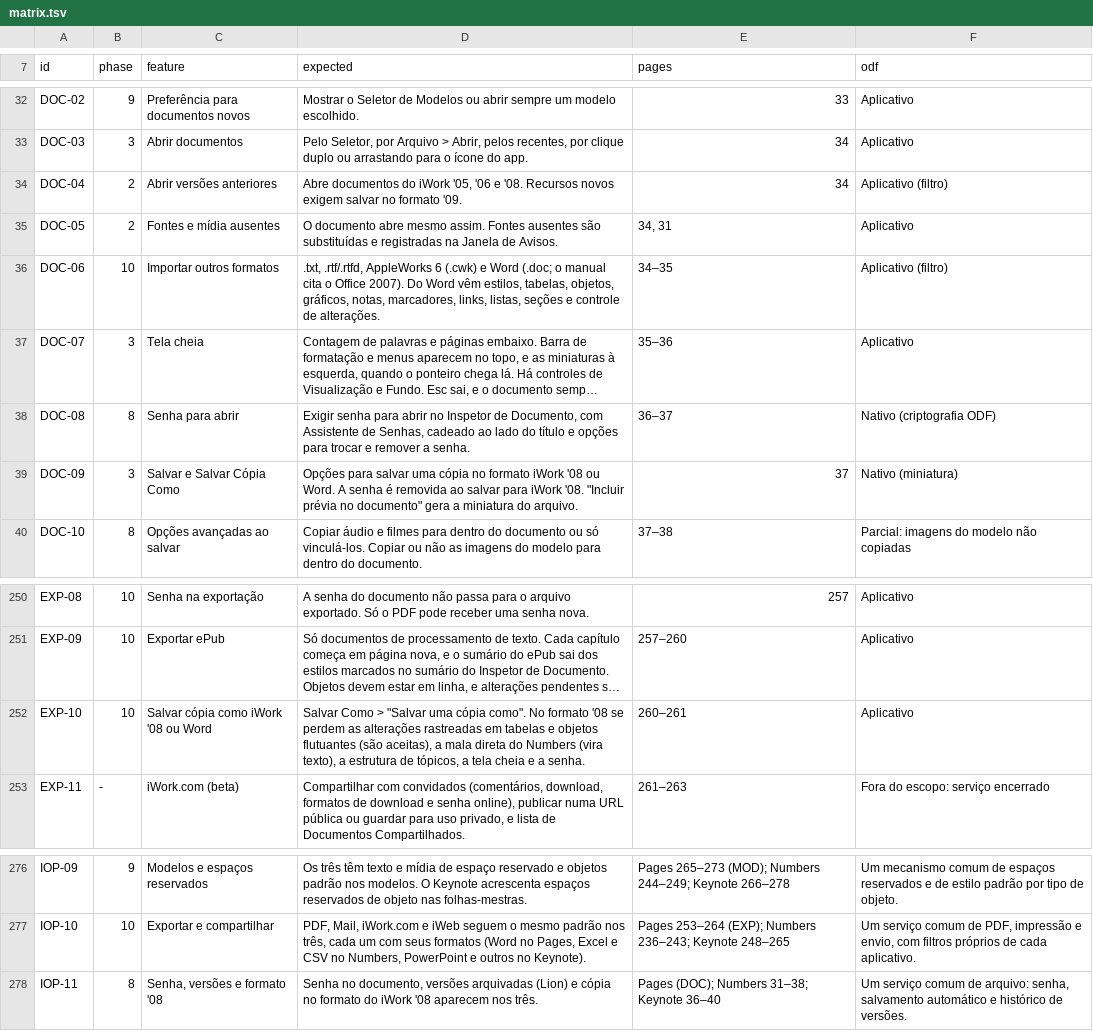
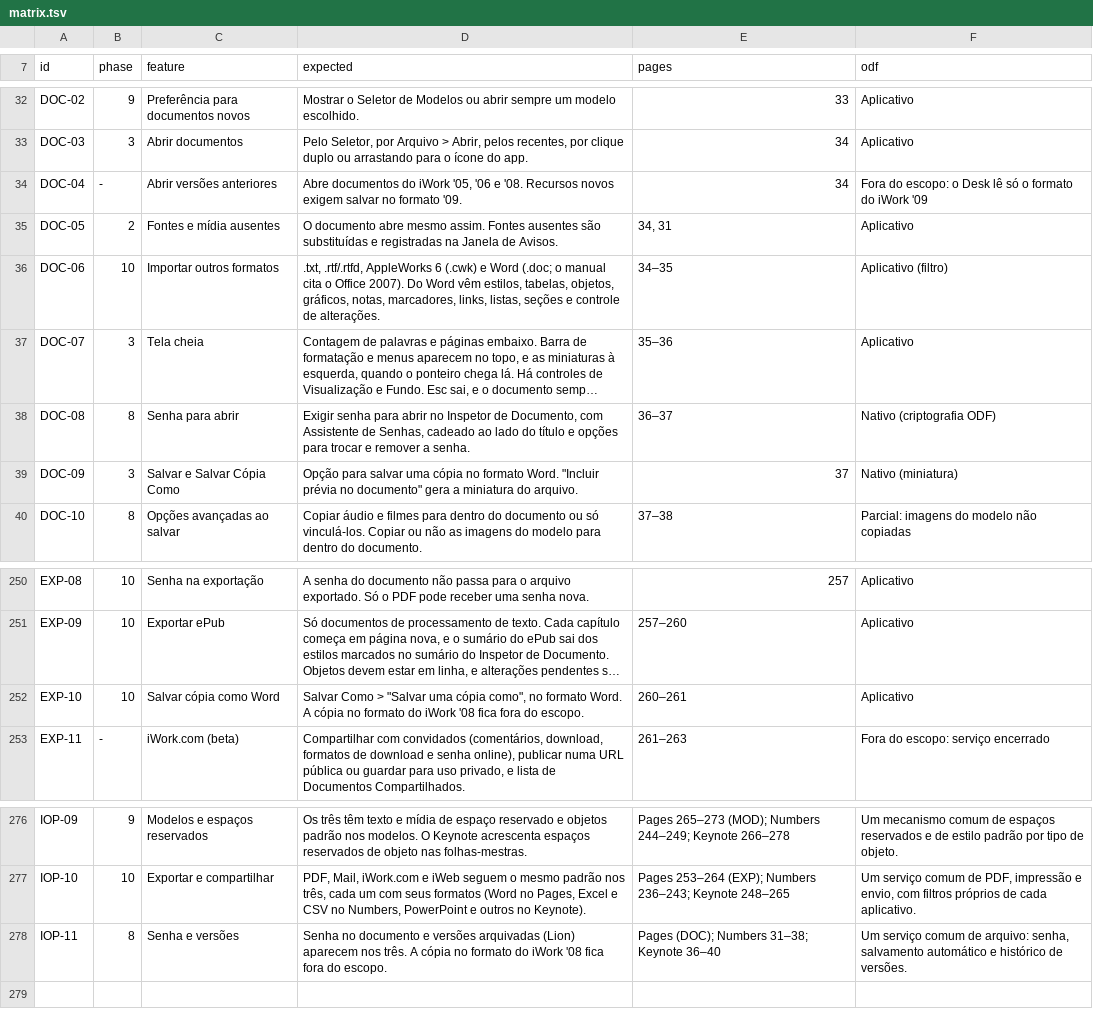
Before and after one commit to brahm/desk, a TSV file: corpus/matrix.tsv, drawn as a sheet; only a part is shown, gaps mark what is left out; long unchanged cells end in …; the diff names each change by its address in the sheet, - before the commit and + after, or states it on an @@ line.

```diff
--- a/corpus/matrix.tsv
+++ b/corpus/matrix.tsv
-B34 (phase): 2
+B34 (phase): -
-F34 (odf): Aplicativo (filtro)
+F34 (odf): Fora do escopo: o Desk lê só o formato do iWork '09
-D39 (expected): Opções para salvar uma cópia no formato iWork '08 ou Word. A senha é removida ao salvar para iWork '08. "Incluir prévia…
+D39 (expected): Opção para salvar uma cópia no formato Word. "Incluir prévia…
-C252 (feature): Salvar cópia como iWork '08 ou Word
+C252 (feature): Salvar cópia como Word
-D252 (expected): …uma cópia como". No formato '08 se perdem as alterações rastreadas em tabelas e objetos flutuantes (são aceitas), a mala direta do Numbers (vira texto), a estrutura de tópicos, a tela cheia e a senha.
+D252 (expected): …uma cópia como", no formato Word. A cópia no formato do iWork '08 fica fora do escopo.
-C278 (feature): Senha, versões e formato '08
+C278 (feature): Senha e versões
-D278 (expected): Senha no documento, versões arquivadas (Lion) e cópia no formato do iWork '08 aparecem nos três.
+D278 (expected): Senha no documento e versões arquivadas (Lion) aparecem nos três. A cópia no formato do iWork '08 fica fora do escopo.
```
Also changed, not shown: 35 other files.
